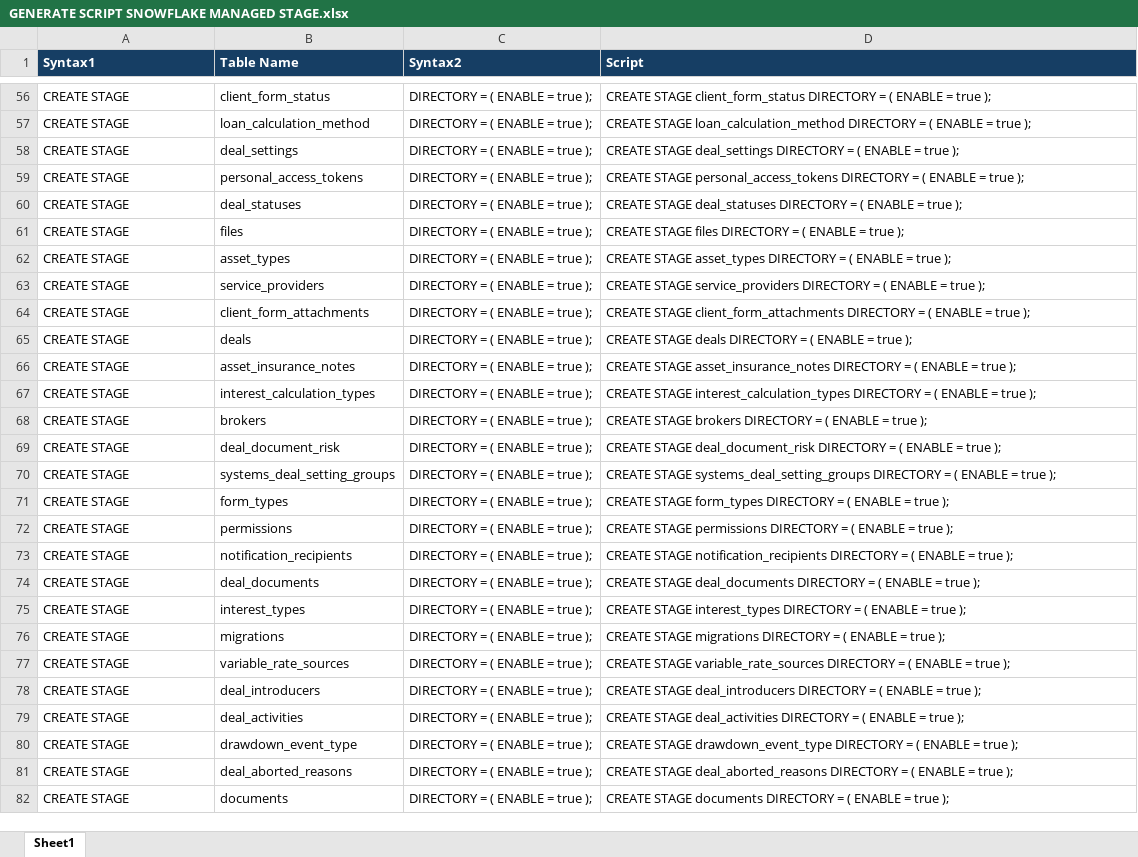
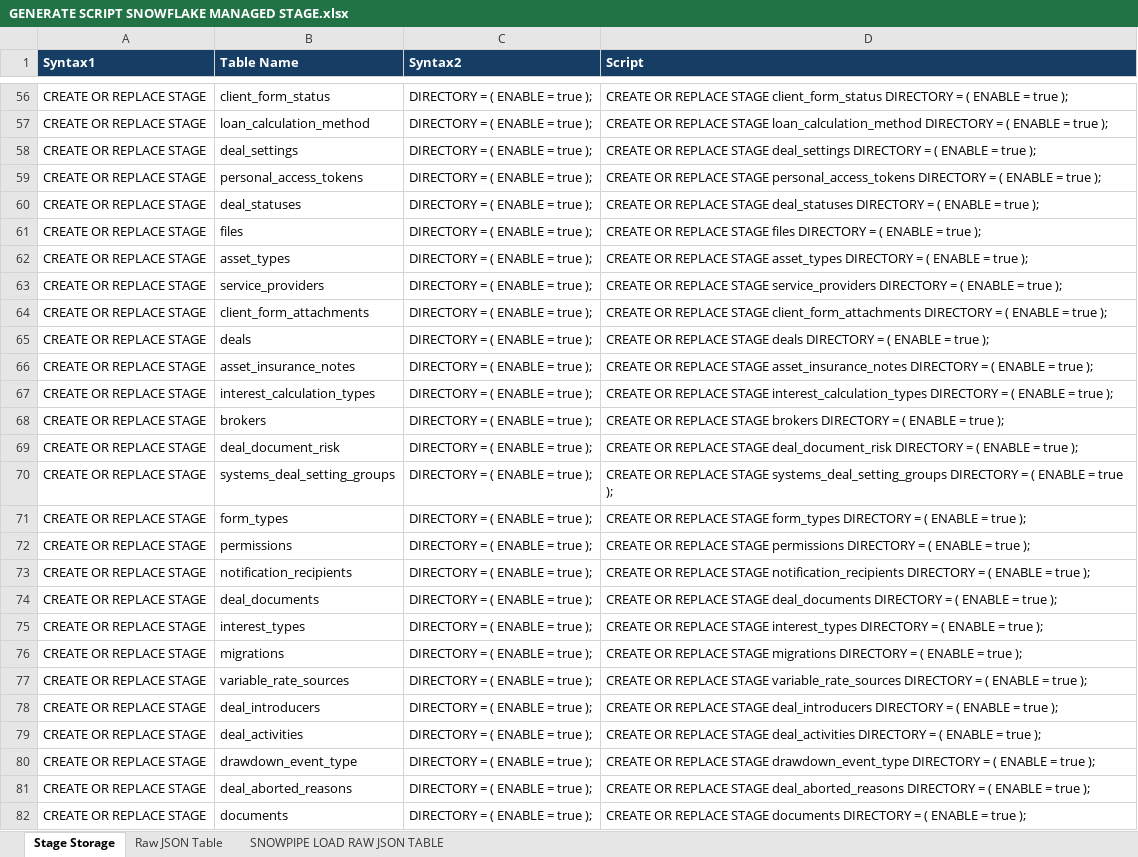
Before and after one commit to asadahmad0205/NVL, an Excel workbook: GENERATE SCRIPT SNOWFLAKE MANAGED STAGE.xlsx, sheet Stage Storage, drawn as a sheet; only a part is shown, gaps mark what is left out; values as stored, in another font and other column widths than the file's, no borders; the diff covers the shown part only; the diff names each change by its address in the sheet, - before the commit and + after, or states it on an @@ line.

```diff
--- a/GENERATE SCRIPT SNOWFLAKE MANAGED STAGE.xlsx (sheet Stage Storage)
+++ b/GENERATE SCRIPT SNOWFLAKE MANAGED STAGE.xlsx (sheet Stage Storage)
-sheet tab: Sheet1
+sheet tab: Stage Storage
+sheet tab: Raw JSON Table
+sheet tab: SNOWPIPE LOAD RAW JSON TABLE
-A56:A82 (Syntax1): CREATE STAGE
+A56:A82 (Syntax1): CREATE OR REPLACE STAGE
-D56 (Script): CREATE STAGE client_form_status…
+D56 (Script): CREATE OR REPLACE STAGE client_form_status…
-D57 (Script): CREATE STAGE loan_calculation_method…
+D57 (Script): CREATE OR REPLACE STAGE loan_calculation_method…
-D58 (Script): CREATE STAGE deal_settings…
+D58 (Script): CREATE OR REPLACE STAGE deal_settings…
-D59 (Script): CREATE STAGE personal_access_tokens…
+D59 (Script): CREATE OR REPLACE STAGE personal_access_tokens…
-D60 (Script): CREATE STAGE deal_statuses…
+D60 (Script): CREATE OR REPLACE STAGE deal_statuses…
-D61 (Script): CREATE STAGE files…
+D61 (Script): CREATE OR REPLACE STAGE files…
-D62 (Script): CREATE STAGE asset_types…
+D62 (Script): CREATE OR REPLACE STAGE asset_types…
-D63 (Script): CREATE STAGE service_providers…
+D63 (Script): CREATE OR REPLACE STAGE service_providers…
-D64 (Script): CREATE STAGE client_form_attachments…
+D64 (Script): CREATE OR REPLACE STAGE client_form_attachments…
-D65 (Script): CREATE STAGE deals…
+D65 (Script): CREATE OR REPLACE STAGE deals…
-D66 (Script): CREATE STAGE asset_insurance_notes…
+D66 (Script): CREATE OR REPLACE STAGE asset_insurance_notes…
-D67 (Script): CREATE STAGE interest_calculation_types…
+D67 (Script): CREATE OR REPLACE STAGE interest_calculation_types…
-D68 (Script): CREATE STAGE brokers…
+D68 (Script): CREATE OR REPLACE STAGE brokers…
-D69 (Script): CREATE STAGE deal_document_risk…
+D69 (Script): CREATE OR REPLACE STAGE deal_document_risk…
-D70 (Script): CREATE STAGE systems_deal_setting_groups…
+D70 (Script): CREATE OR REPLACE STAGE systems_deal_setting_groups…
-D71 (Script): CREATE STAGE form_types…
+D71 (Script): CREATE OR REPLACE STAGE form_types…
-D72 (Script): CREATE STAGE permissions…
+D72 (Script): CREATE OR REPLACE STAGE permissions…
-D73 (Script): CREATE STAGE notification_recipients…
+D73 (Script): CREATE OR REPLACE STAGE notification_recipients…
-D74 (Script): CREATE STAGE deal_documents…
+D74 (Script): CREATE OR REPLACE STAGE deal_documents…
-D75 (Script): CREATE STAGE interest_types…
+D75 (Script): CREATE OR REPLACE STAGE interest_types…
-D76 (Script): CREATE STAGE migrations…
+D76 (Script): CREATE OR REPLACE STAGE migrations…
-D77 (Script): CREATE STAGE variable_rate_sources…
+D77 (Script): CREATE OR REPLACE STAGE variable_rate_sources…
-D78 (Script): CREATE STAGE deal_introducers…
+D78 (Script): CREATE OR REPLACE STAGE deal_introducers…
-D79 (Script): CREATE STAGE deal_activities…
+D79 (Script): CREATE OR REPLACE STAGE deal_activities…
-D80 (Script): CREATE STAGE drawdown_event_type…
+D80 (Script): CREATE OR REPLACE STAGE drawdown_event_type…
-D81 (Script): CREATE STAGE deal_aborted_reasons…
+D81 (Script): CREATE OR REPLACE STAGE deal_aborted_reasons…
-D82 (Script): CREATE STAGE documents…
+D82 (Script): CREATE OR REPLACE STAGE documents…
```
Also changed, not shown: 208 edited cells elsewhere in this sheet.
